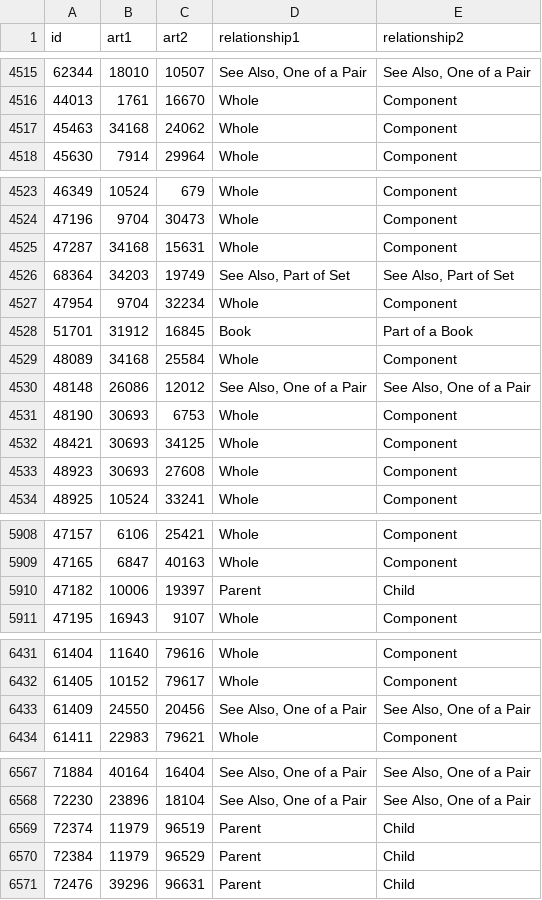
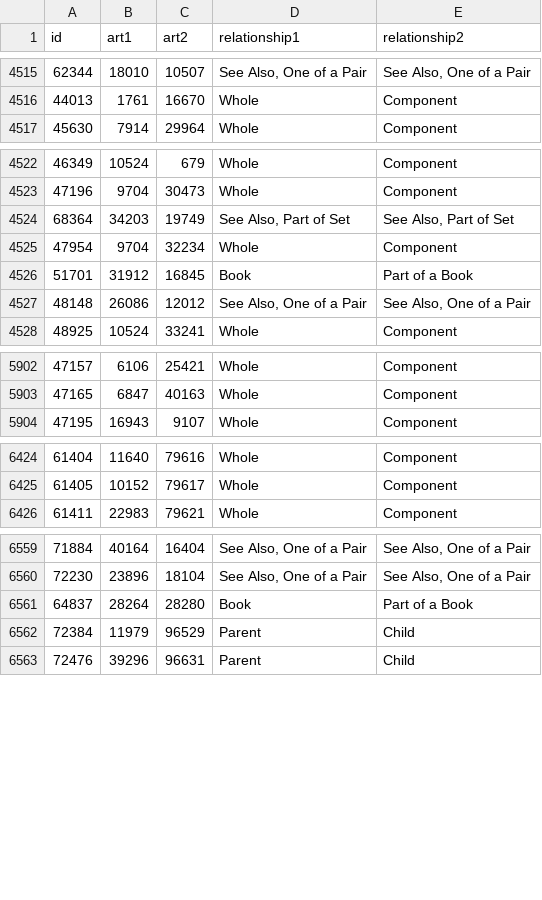
Before and after one commit to WaltersArtMuseum/api-thewalters-org, a CSV file: relationships.csv, drawn as a sheet; only a part is shown, gaps mark what is left out; removed rows and columns are numbered as before the commit, all else as after; the diff covers the shown part only; the diff names each change by its address in the sheet, - before the commit and + after, or states it on an @@ line.

```diff
--- a/relationships.csv
+++ b/relationships.csv
-row 4517: 45463 | 34168 | 24062 | Whole | Component
-row 4525: 47287 | 34168 | 15631 | Whole | Component
-row 4529: 48089 | 34168 | 25584 | Whole | Component
-row 4531: 48190 | 30693 | 6753 | Whole | Component
-row 4532: 48421 | 30693 | 34125 | Whole | Component
-row 4533: 48923 | 30693 | 27608 | Whole | Component
-row 5910: 47182 | 10006 | 19397 | Parent | Child
-row 6433: 61409 | 24550 | 20456 | See Also, One of a Pair | See Also, One of a Pair
-row 6569: 72374 | 11979 | 96519 | Parent | Child
+row 6561: 64837 | 28264 | 28280 | Book | Part of a Book
```
Also changed, not shown: 20 added rows and 4 removed rows elsewhere in this file, collections.csv, 2 other files.
